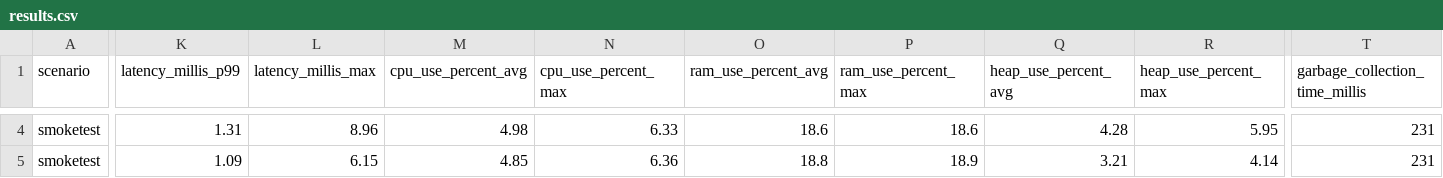
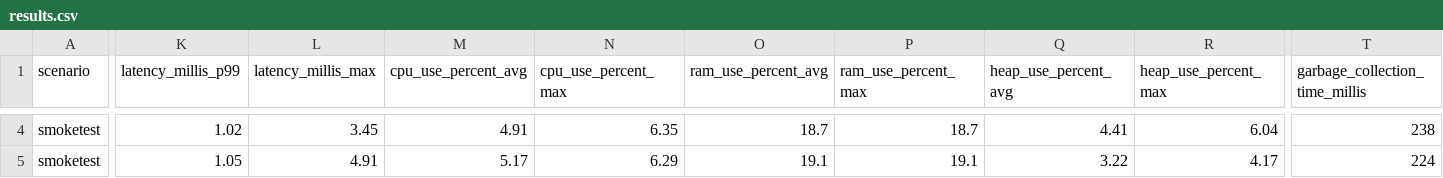
Before and after one commit to chrisgleissner/loom-webflux-benchmarks, a CSV file: results/ci/scenarios-smoketest/ubuntu-24.04/java-21/results.csv, drawn as a sheet; only a part is shown, gaps mark what is left out; the diff covers the shown part only; the diff names each change by its address in the sheet, - before the commit and + after, or states it on an @@ line.

```diff
--- a/results/ci/scenarios-smoketest/ubuntu-24.04/java-21/results.csv
+++ b/results/ci/scenarios-smoketest/ubuntu-24.04/java-21/results.csv
-K4 (latency_millis_p99): 1.31
+K4 (latency_millis_p99): 1.02
-L4 (latency_millis_max): 8.96
+L4 (latency_millis_max): 3.45
-M4 (cpu_use_percent_avg): 4.98
+M4 (cpu_use_percent_avg): 4.91
-N4 (cpu_use_percent_max): 6.33
+N4 (cpu_use_percent_max): 6.35
-O4 (ram_use_percent_avg): 18.6
+O4 (ram_use_percent_avg): 18.7
-P4 (ram_use_percent_max): 18.6
+P4 (ram_use_percent_max): 18.7
-Q4 (heap_use_percent_avg): 4.28
+Q4 (heap_use_percent_avg): 4.41
-R4 (heap_use_percent_max): 5.95
+R4 (heap_use_percent_max): 6.04
-T4 (garbage_collection_time_millis): 231
+T4 (garbage_collection_time_millis): 238
-K5 (latency_millis_p99): 1.09
+K5 (latency_millis_p99): 1.05
-L5 (latency_millis_max): 6.15
+L5 (latency_millis_max): 4.91
-M5 (cpu_use_percent_avg): 4.85
+M5 (cpu_use_percent_avg): 5.17
-N5 (cpu_use_percent_max): 6.36
+N5 (cpu_use_percent_max): 6.29
-O5 (ram_use_percent_avg): 18.8
+O5 (ram_use_percent_avg): 19.1
-P5 (ram_use_percent_max): 18.9
+P5 (ram_use_percent_max): 19.1
-Q5 (heap_use_percent_avg): 3.21
+Q5 (heap_use_percent_avg): 3.22
-R5 (heap_use_percent_max): 4.14
+R5 (heap_use_percent_max): 4.17
-T5 (garbage_collection_time_millis): 231
+T5 (garbage_collection_time_millis): 224
```
Also changed, not shown: 91 edited cells elsewhere in this file, 2 other files.
